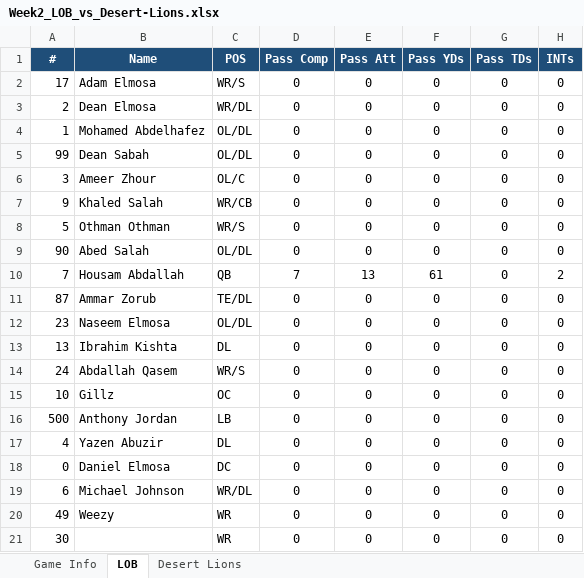
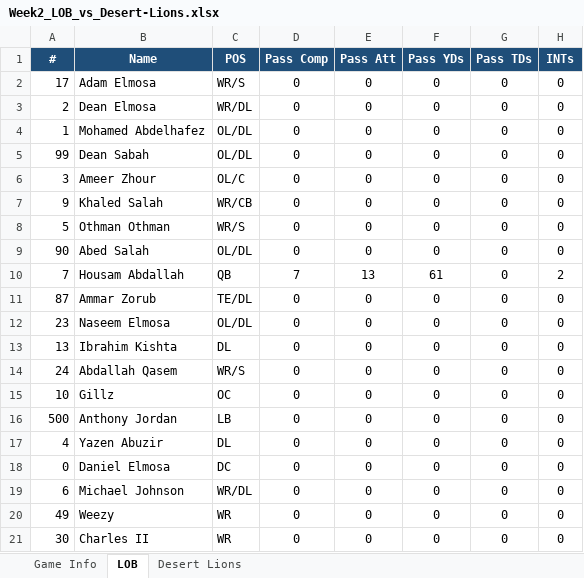
Before and after one commit to KxPFFL/KxPFFL.github.io, an Excel workbook: game-stats/Week2_LOB_vs_Desert-Lions.xlsx, sheet LOB, drawn as a sheet; only a part is shown; values as stored, in another font and other column widths than the file's, no borders; the diff names each change by its address in the sheet, - before the commit and + after, or states it on an @@ line.

```diff
--- a/game-stats/Week2_LOB_vs_Desert-Lions.xlsx (sheet LOB)
+++ b/game-stats/Week2_LOB_vs_Desert-Lions.xlsx (sheet LOB)
-B21 (Name): (empty)
+B21 (Name): Charles II
```
Also changed, not shown: game-stats/Week4_LOB_vs_Falestine-Falcons.xlsx, game-stats/Week5_LOB_vs_Warriors.xlsx, 9 other files.
